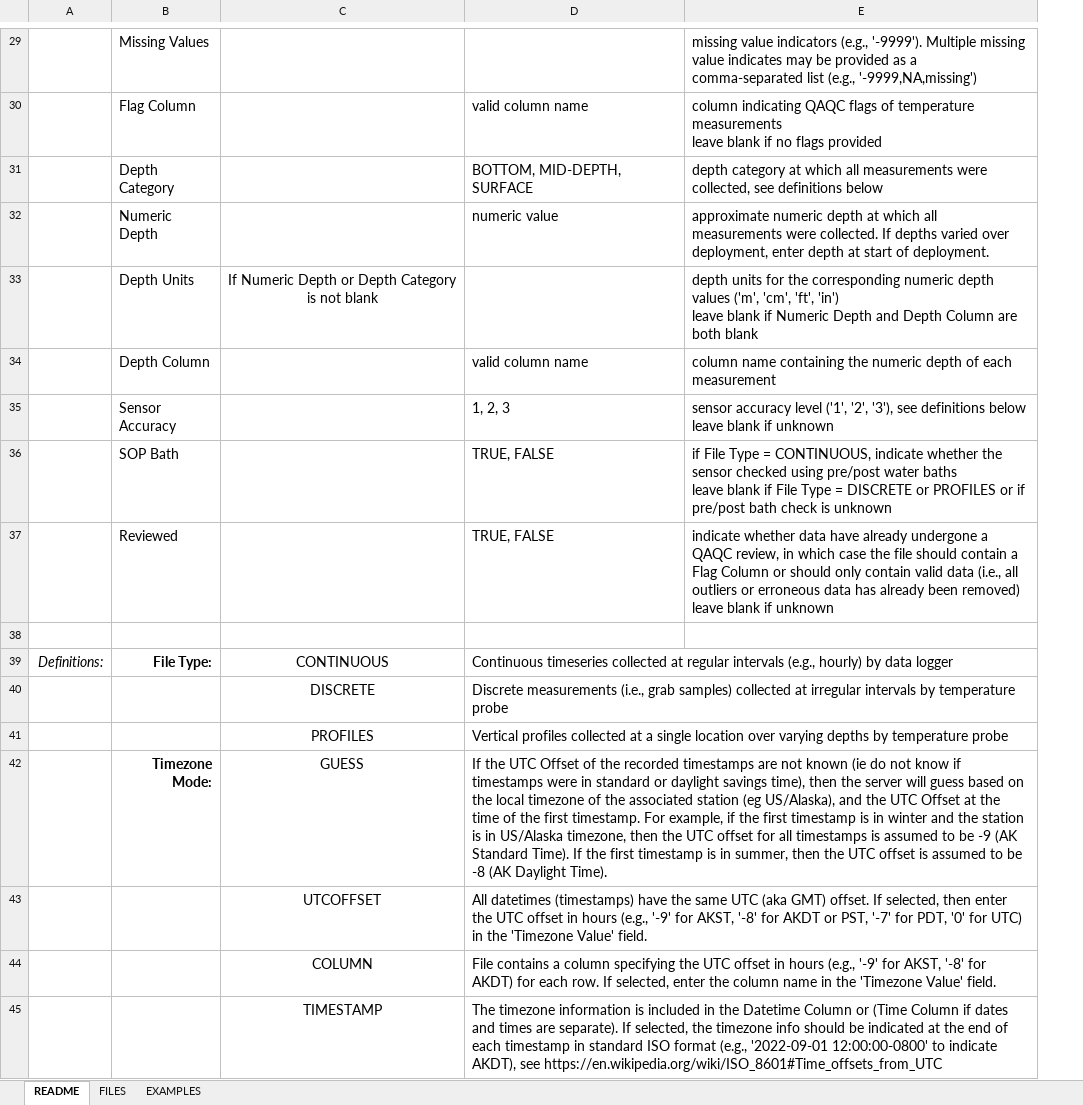
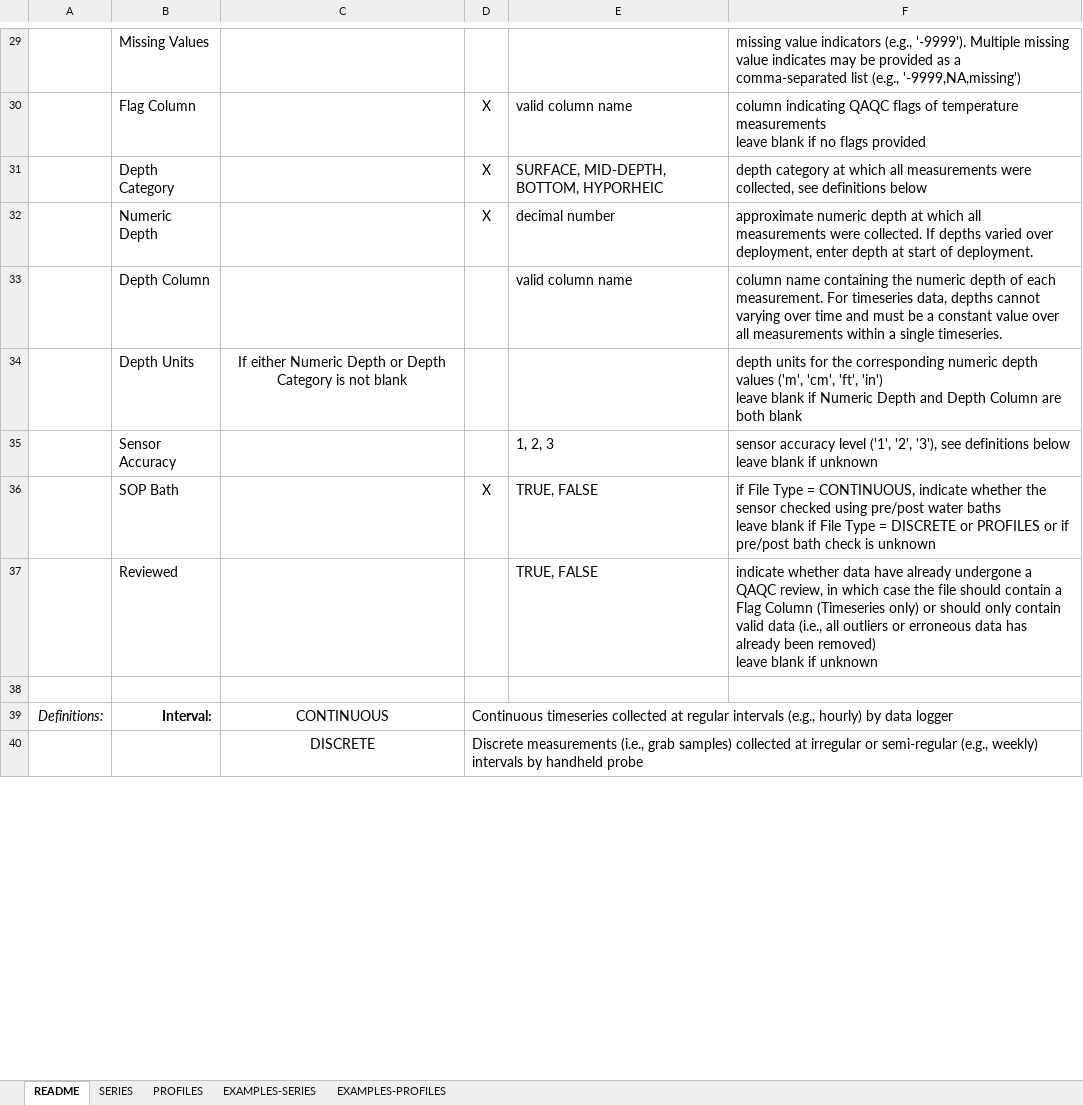
Before and after one commit to walkerjeffd/aktemp, an Excel workbook: app/public/static/aktemp-files-template.xlsx, sheet README, drawn as a sheet; only a part is shown, gaps mark what is left out; values as stored, in another font and other column widths than the file's, no borders; table styles not drawn; removed rows and columns are numbered as before the commit, all else as after; the diff covers the shown part only; the diff names each change by its address in the sheet, - before the commit and + after, or states it on an @@ line.

Commit message:
app updates
- templates
- upload forms, and batch
- fix timezone support on charts

```diff
--- a/app/public/static/aktemp-files-template.xlsx (sheet README)
+++ b/app/public/static/aktemp-files-template.xlsx (sheet README)
-sheet tab: FILES
+sheet tab: SERIES
-sheet tab: EXAMPLES
+sheet tab: EXAMPLES-SERIES
+sheet tab: PROFILES
+sheet tab: EXAMPLES-PROFILES
+column D, rows 30-32: all X; rows 36-40: X |  |  | Continuous timeseries collected at regular intervals (e.g., hourly) by data logger | Discrete measurements (i.e., grab samples) collected at irregular or semi-regular (e.g., weekly) intervals by handheld probe
-E31: BOTTOM, MID-DEPTH, SURFACE
+E31: SURFACE, MID-DEPTH, BOTTOM, HYPORHEIC
-E32: numeric value
+E32: decimal number
+row 33:  | Depth Column |  |  | valid column name | column name containing the numeric depth of each measurement. For timeseries data, depths cannot varying over time and must be a constant value over all measurements within a single timeseries.
-C34: If Numeric Depth…
+C34: If either Numeric Depth…
-row 34:  | Depth Column |  | valid column name | column name containing the numeric depth of each measurement
-F37: …Flag Column or should…
+F37: …Flag Column (Timeseries only) or should…
-B39: File Type:
+B39: Interval:
-E39: Continuous timeseries collected at regular intervals (e.g., hourly) by data logger
+E39: (empty)
-D39:E39 merged
-E40: Discrete measurements (i.e., grab samples) collected at irregular intervals by temperature probe
+E40: (empty)
-D40:E40 merged
-row 41:  |  | PROFILES | Vertical profiles collected at a single location over varying depths by temperature probe
-row 42:  | Timezone Mode: | GUESS | If the UTC Offset of the recorded timestamps are not known (ie do not know if timestamps were in standard or daylight savings time), then the server will guess based on the local timezone of the associated station (eg US/Alaska), and the UTC Offset at the time of the first timestamp. For example, if the first timestamp is in winter and the station is in US/Alaska timezone, then the UTC offset for all timestamps is assumed to be -9 (AK Standard Time). If the first timestamp is in summer, then the UTC offset is assumed to be -8 (AK Daylight Time).
-row 43:  |  | UTCOFFSET | All datetimes (timestamps) have the same UTC (aka GMT) offset. If selected, then enter the UTC offset in hours (e.g., '-9' for AKST, '-8' for AKDT or PST, '-7' for PDT, '0' for UTC) in the 'Timezone Value' field.
-row 44:  |  | COLUMN | File contains a column specifying the UTC offset in hours (e.g., '-9' for AKST, '-8' for AKDT) for each row. If selected, enter the column name in the 'Timezone Value' field.
-row 45:  |  | TIMESTAMP | The timezone information is included in the Datetime Column or (Time Column if dates and times are separate). If selected, the timezone info should be indicated at the end of each timestamp in standard ISO format (e.g., '2022-09-01 12:00:00-0800' to indicate AKDT), see https://en.wikipedia.org/wiki/ISO_8601#Time_offsets_from_UTC
```
Also changed, not shown: 39 added rows, 5 removed rows, 20 edited cells and merged cells elsewhere in this sheet, sheet EXAMPLES-SERIES, sheet SERIES, app/public/static/aktemp-stations-template.xlsx, 15 other files.
